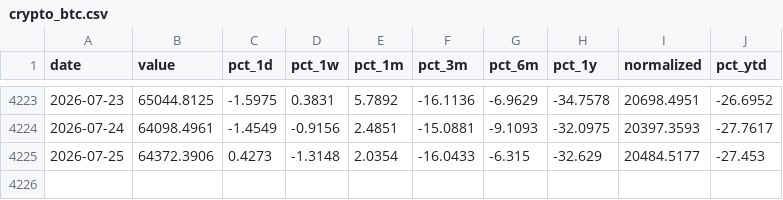
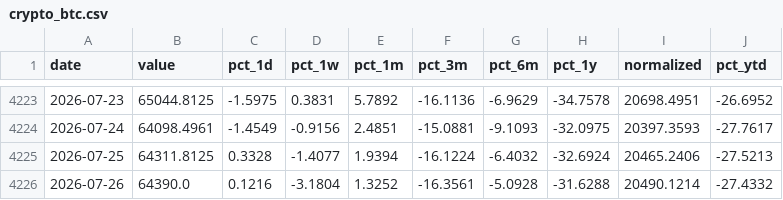
Before and after one commit to Ruben-Bosmans/global-macro-dashboard, a CSV file: data/processed/crypto_btc.csv, drawn as a sheet; only a part is shown, gaps mark what is left out.

```diff
--- a/data/processed/crypto_btc.csv
+++ b/data/processed/crypto_btc.csv
@@ -4224,2 +4224,3 @@ date,value,pct_1d,pct_1w,pct_1m,pct_3m,pct_6m,pct_1y,normalized,pct_ytd
 2026-07-24,64098.4961,-1.4549,-0.9156,2.4851,-15.0881,-9.1093,-32.0975,20397.3593,-27.7617
-2026-07-25,64372.3906,0.4273,-1.3148,2.0354,-16.0433,-6.315,-32.629,20484.5177,-27.453
+2026-07-25,64311.8125,0.3328,-1.4077,1.9394,-16.1224,-6.4032,-32.6924,20465.2406,-27.5213
+2026-07-26,64390.0,0.1216,-3.1804,1.3252,-16.3561,-5.0928,-31.6288,20490.1214,-27.4332
```
Also changed, not shown: data/processed/crypto_bnb.csv, data/processed/crypto_doge.csv, 38 other files.
